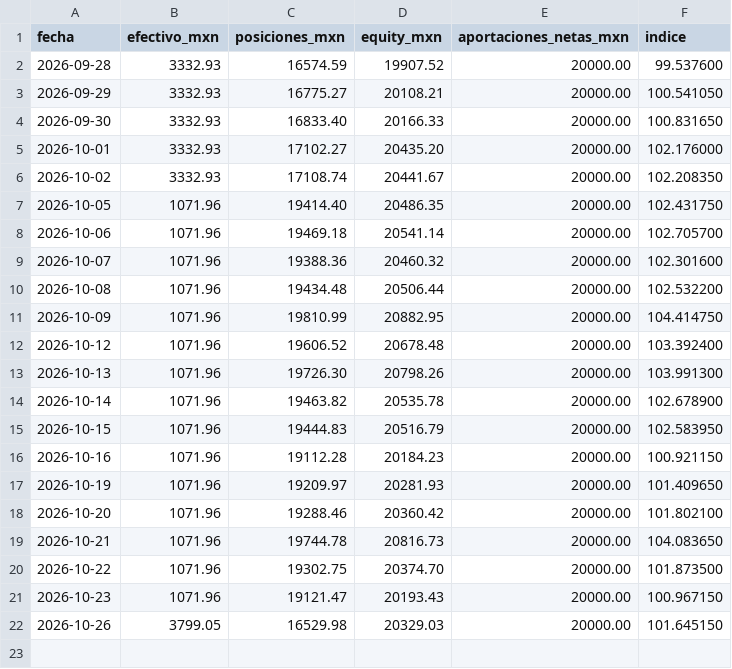
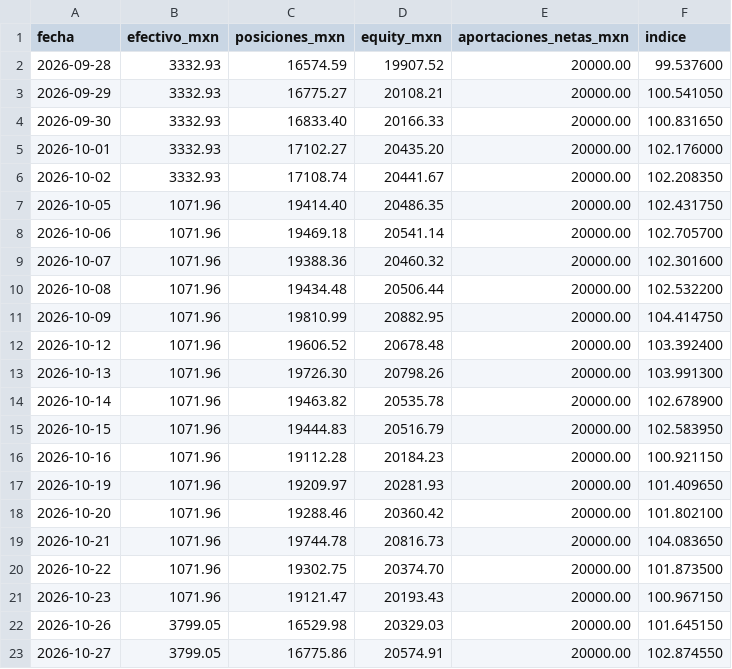
Before and after one commit to izurieta77/New1, a CSV file: bitacora/equity.csv, drawn as a sheet; the diff names each change by its address in the sheet, - before the commit and + after, or states it on an @@ line.

```diff
--- a/bitacora/equity.csv
+++ b/bitacora/equity.csv
+row 23: 2026-10-27 | 3799.05 | 16775.86 | 20574.91 | 20000.00 | 102.874550
```
Also changed, not shown: bitacora/papel-binance/equity.csv, bitacora/real-binance/equity.csv, 13 other files.
